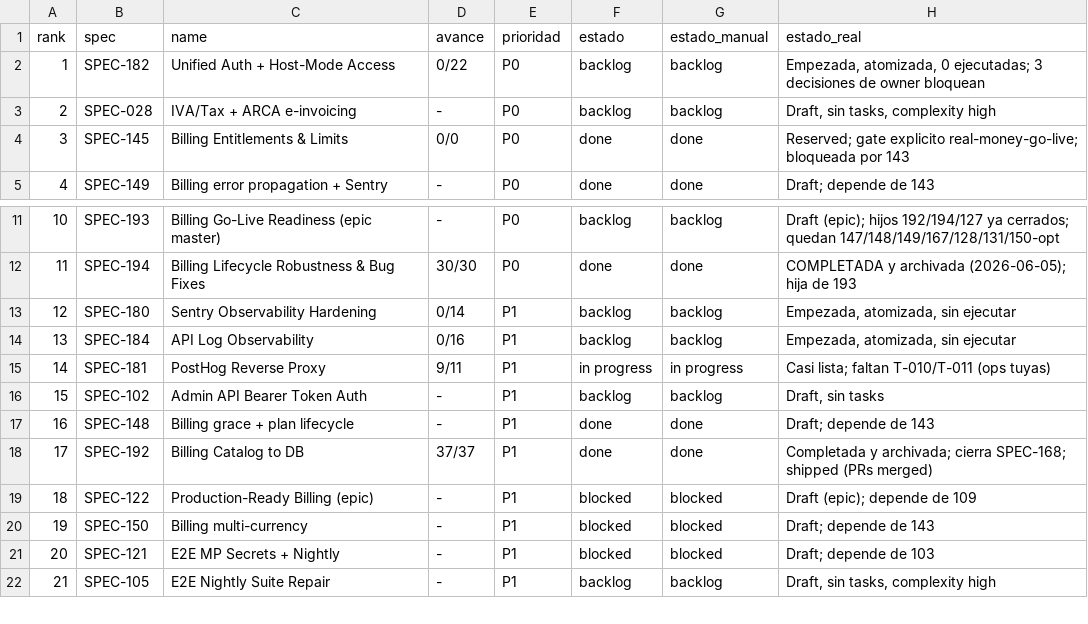
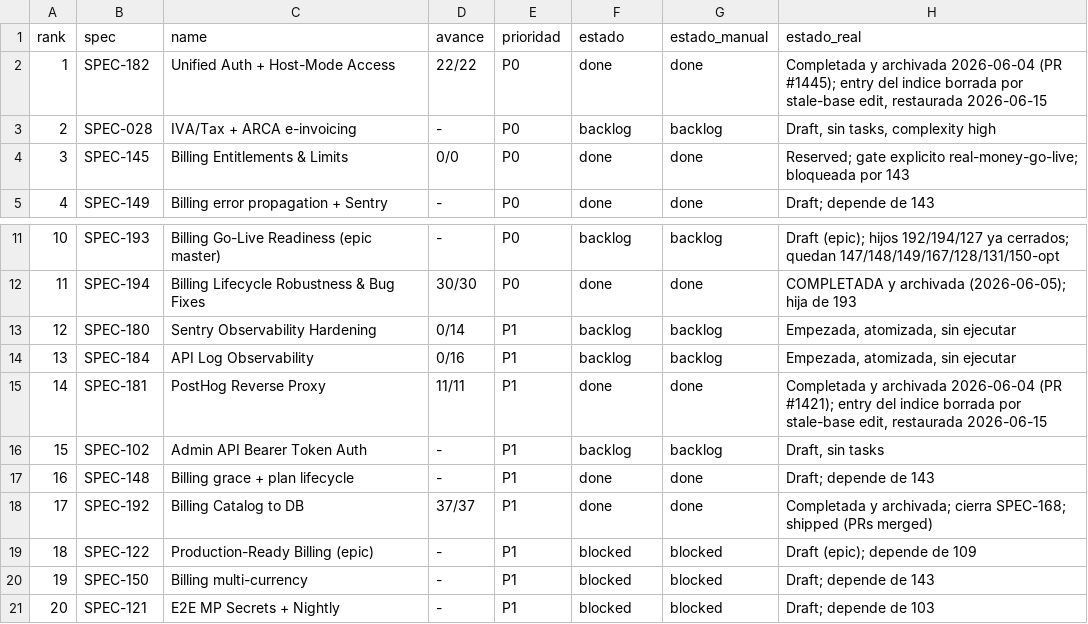
Before and after one commit to qazuor/hospeda, a CSV file: specs-prioritization.csv, drawn as a sheet; only a part is shown, gaps mark what is left out; the shorter side is filled out with more unchanged rows; the diff names each change by its address in the sheet, - before the commit and + after, or states it on an @@ line.

Commit message:
chore(specs): restore SPEC-181 + SPEC-182 deleted from indexes
Both were completed+archived (181 via PR #1421 11/11, 182 via PR #1445
22/22, spec.md=completed) but their index entries were DELETED by a
stale-base edit and never restored. CSV described them with stale states
(181 'in progress', 182 'backlog 0 ejecutadas'). Restored entries in
specs/index + tasks/index, fixed CSV, deleted merged branches.

```diff
--- a/specs-prioritization.csv
+++ b/specs-prioritization.csv
-D2 (avance): 0/22
+D2 (avance): 22/22
-F2 (estado): backlog
+F2 (estado): done
-G2 (estado_manual): backlog
+G2 (estado_manual): done
-H2 (estado_real): Empezada, atomizada, 0 ejecutadas; 3 decisiones de owner bloquean
+H2 (estado_real): Completada y archivada 2026-06-04 (PR #1445); entry del indice borrada por stale-base edit, restaurada 2026-06-15
-D15 (avance): 9/11
+D15 (avance): 11/11
-F15 (estado): in progress
+F15 (estado): done
-G15 (estado_manual): in progress
+G15 (estado_manual): done
-H15 (estado_real): Casi lista; faltan T-010/T-011 (ops tuyas)
+H15 (estado_real): Completada y archivada 2026-06-04 (PR #1421); entry del indice borrada por stale-base edit, restaurada 2026-06-15
```
Also changed, not shown: 2 other files.
